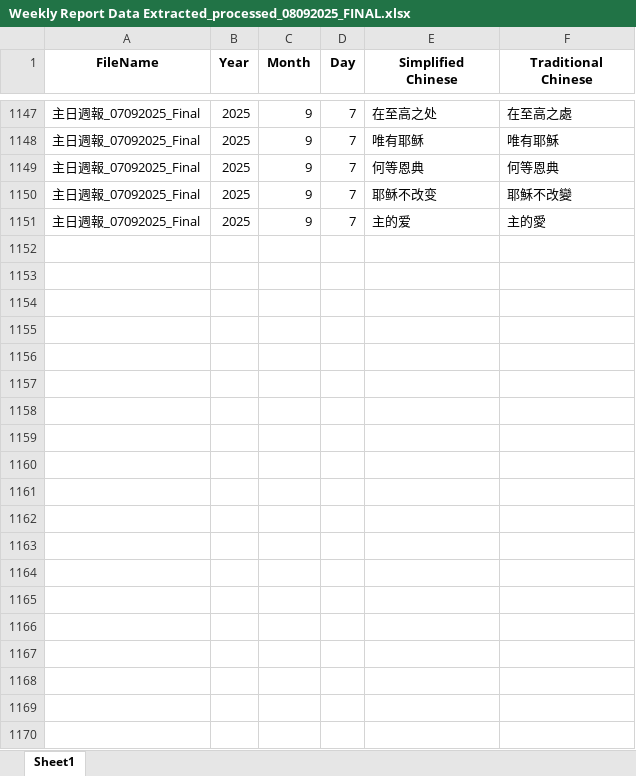
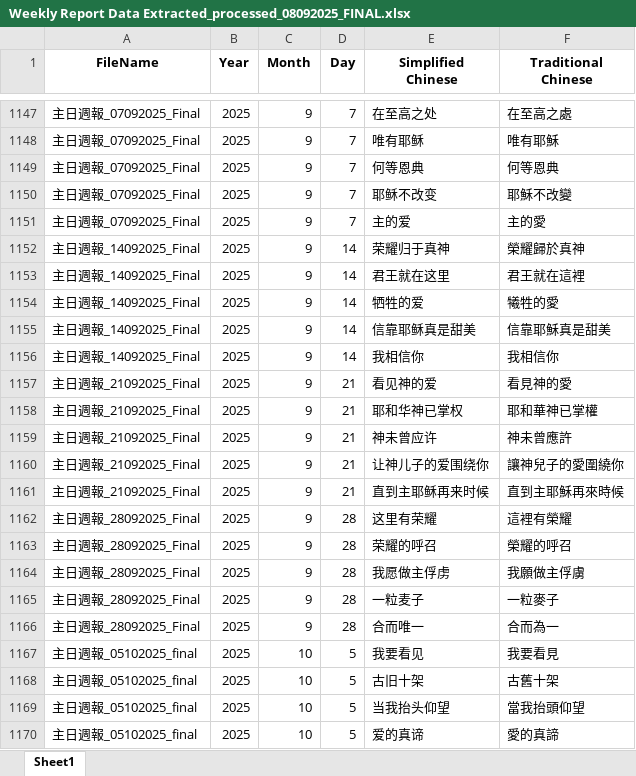
Before and after one commit to Jellymemory/ChurchSongSearch, an Excel workbook: Weekly Report Data Extracted_processed_08092025_FINAL.xlsx, sheet Sheet1, drawn as a sheet; only a part is shown, gaps mark what is left out; values as stored, in another font and other column widths than the file's, no borders; the diff covers the shown part only; the diff names each change by its address in the sheet, - before the commit and + after, or states it on an @@ line.

Commit message:
Add files via upload

```diff
--- a/Weekly Report Data Extracted_processed_08092025_FINAL.xlsx (sheet Sheet1)
+++ b/Weekly Report Data Extracted_processed_08092025_FINAL.xlsx (sheet Sheet1)
+row 1152: 主日週報_14092025_Final | 2025 | 9 | 14 | 荣耀归于真神 | 榮耀歸於真神
+row 1153: 主日週報_14092025_Final | 2025 | 9 | 14 | 君王就在这里 | 君王就在這裡
+row 1154: 主日週報_14092025_Final | 2025 | 9 | 14 | 牺牲的爱 | 犧牲的愛
+row 1155: 主日週報_14092025_Final | 2025 | 9 | 14 | 信靠耶稣真是甜美 | 信靠耶穌真是甜美
+row 1156: 主日週報_14092025_Final | 2025 | 9 | 14 | 我相信你 | 我相信你
+row 1157: 主日週報_21092025_Final | 2025 | 9 | 21 | 看见神的爱 | 看見神的愛
+row 1158: 主日週報_21092025_Final | 2025 | 9 | 21 | 耶和华神已掌权 | 耶和華神已掌權
+row 1159: 主日週報_21092025_Final | 2025 | 9 | 21 | 神未曾应许 | 神未曾應許
+row 1160: 主日週報_21092025_Final | 2025 | 9 | 21 | 让神儿子的爱围绕你 | 讓神兒子的愛圍繞你
+row 1161: 主日週報_21092025_Final | 2025 | 9 | 21 | 直到主耶稣再来时候 | 直到主耶穌再來時候
+row 1162: 主日週報_28092025_Final | 2025 | 9 | 28 | 这里有荣耀 | 這裡有榮耀
+row 1163: 主日週報_28092025_Final | 2025 | 9 | 28 | 荣耀的呼召 | 榮耀的呼召
+row 1164: 主日週報_28092025_Final | 2025 | 9 | 28 | 我愿做主俘虏 | 我願做主俘虜
+row 1165: 主日週報_28092025_Final | 2025 | 9 | 28 | 一粒麦子 | 一粒麥子
+row 1166: 主日週報_28092025_Final | 2025 | 9 | 28 | 合而唯一 | 合而為一
+row 1167: 主日週報_05102025_final | 2025 | 10 | 5 | 我要看见 | 我要看見
+row 1168: 主日週報_05102025_final | 2025 | 10 | 5 | 古旧十架 | 古舊十架
+row 1169: 主日週報_05102025_final | 2025 | 10 | 5 | 当我抬头仰望 | 當我抬頭仰望
+row 1170: 主日週報_05102025_final | 2025 | 10 | 5 | 爱的真谛 | 愛的真諦
```
Also changed, not shown: 46 added rows elsewhere in this sheet.
